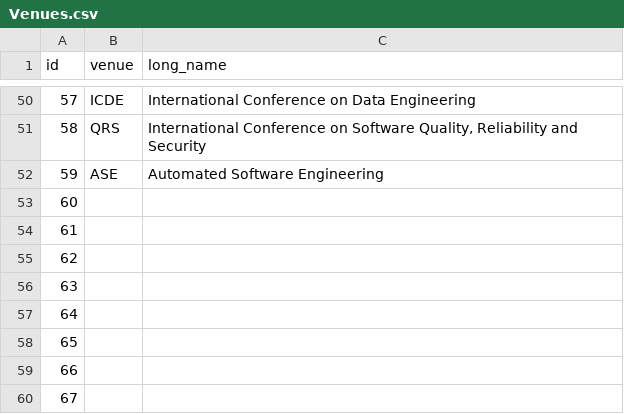
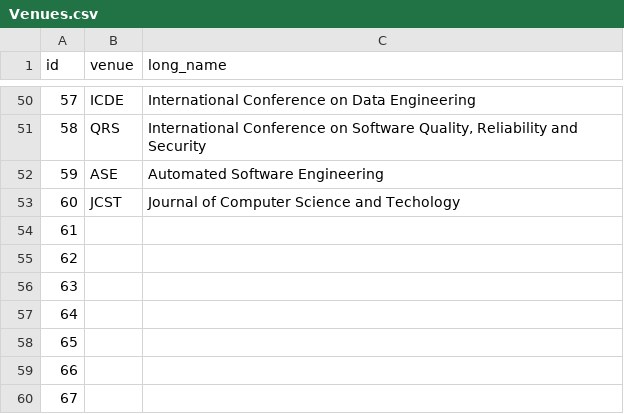
Before and after one commit to csytang/host, a CSV file: research/publication/csv_file/Venues.csv, drawn as a sheet; only a part is shown, gaps mark what is left out.

```diff
--- a/research/publication/csv_file/Venues.csv
+++ b/research/publication/csv_file/Venues.csv
@@ -52,3 +52,3 @@ id,venue,long_name
 59,ASE,Automated Software Engineering
-60,,
+60,JCST,Journal of Computer Science and Techology
 61,,
```
Also changed, not shown: research/publication/csv_file/Authors.csv, research/publication/csv_file/Publications.csv, 2 other files.
